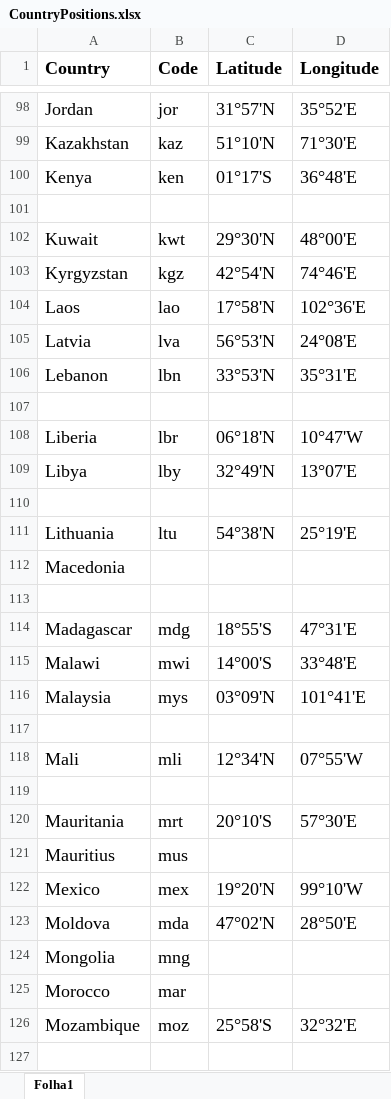
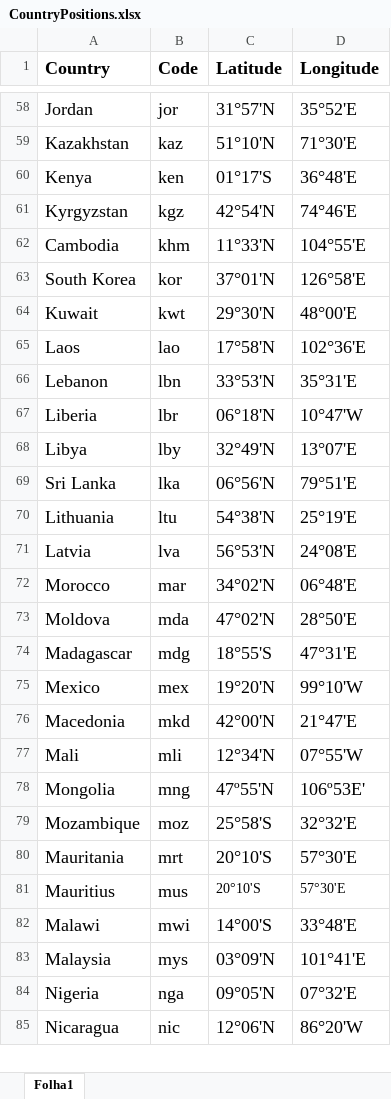
Before and after one commit to velkan14/VI1516, an Excel workbook: data/CountryPositions.xlsx, sheet Folha1, drawn as a sheet; only a part is shown, gaps mark what is left out; values as stored, in another font and other column widths than the file's, no borders; removed rows and columns are numbered as before the commit, all else as after; the diff covers the shown part only; the diff names each change by its address in the sheet, - before the commit and + after, or states it on an @@ line.

```diff
--- a/data/CountryPositions.xlsx (sheet Folha1)
+++ b/data/CountryPositions.xlsx (sheet Folha1)
-row 61: (empty)
+row 61: Kyrgyzstan | kgz | 42°54'N | 74°46'E
@@ row 33 moved to row 62: Cambodia @@
+row 63: South Korea | kor | 37°01'N | 126°58'E
-row 103: Kyrgyzstan | kgz | 42°54'N | 74°46'E
-row 105: Latvia | lva | 56°53'N | 24°08'E
-row 107: (empty)
-row 69: (empty)
+row 69: Sri Lanka | lka | 06°56'N | 79°51'E
-row 112: Macedonia
-row 71: (empty)
+row 71: Latvia | lva | 56°53'N | 24°08'E
+row 72: Morocco | mar | 34°02'N | 06°48'E
@@ row 123 moved to row 73: Moldova @@
@@ row 122 moved to row 75: Mexico @@
+row 76: Macedonia | mkd | 42°00'N | 21°47'E
@@ row 118 moved to row 77: Mali @@
+row 78: Mongolia | mng | 47º55'N | 106º53E'
@@ row 126 moved to row 79: Mozambique @@
@@ row 120 moved to row 80: Mauritania @@
+row 81: Mauritius | mus | 20°10'S | 57°30'E
-row 84: (empty)
+row 84: Nigeria | nga | 09°05'N | 07°32'E
-row 85: (empty)
+row 85: Nicaragua | nic | 12°06'N | 86°20'W
-row 121: Mauritius | mus
-row 124: Mongolia | mng
-row 125: Morocco | mar
-row 127: (empty)
```
Also changed, not shown: 14 added rows, 85 removed rows, 6 moved rows and 82 edited cells elsewhere in this sheet, 17 other files.
